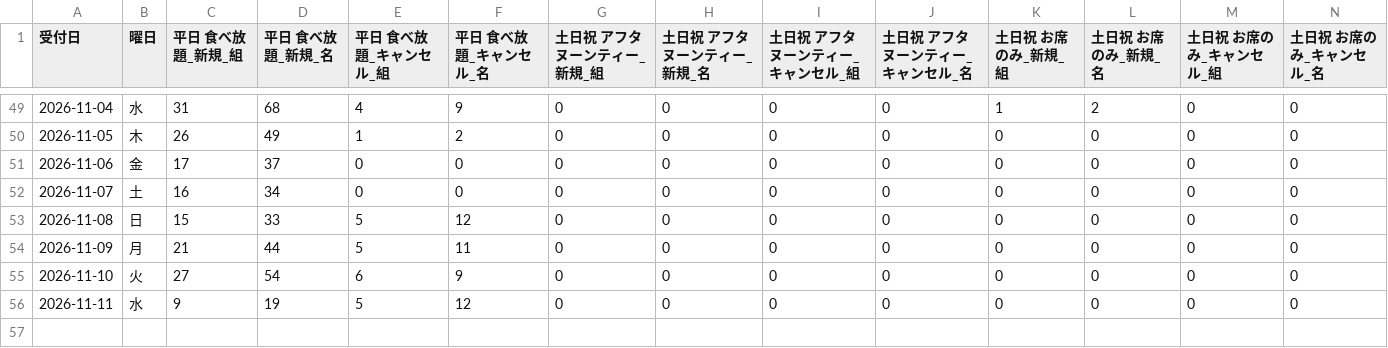
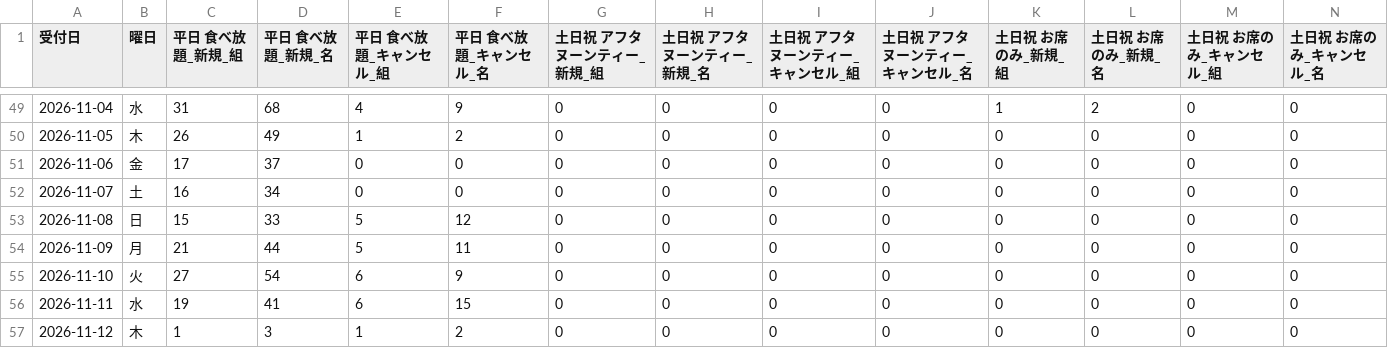
Before and after one commit to kazutakayanagisawa-svg/fruit-report, a CSV file: data/intake_daily.csv, drawn as a sheet; only a part is shown, gaps mark what is left out; rows hold the shown columns only; the diff names each change by its address in the sheet, - before the commit and + after, or states it on an @@ line.

```diff
--- a/data/intake_daily.csv
+++ b/data/intake_daily.csv
-C56 (平日 食べ放題_新規_組): 9
+C56 (平日 食べ放題_新規_組): 19
-D56 (平日 食べ放題_新規_名): 19
+D56 (平日 食べ放題_新規_名): 41
-E56 (平日 食べ放題_キャンセル_組): 5
+E56 (平日 食べ放題_キャンセル_組): 6
-F56 (平日 食べ放題_キャンセル_名): 12
+F56 (平日 食べ放題_キャンセル_名): 15
+row 57: 2026-11-12 | 木 | 1 | 3 | 1 | 2 | 0 | 0 | 0 | 0 | 0 | 0 | 0 | 0
```
Also changed, not shown: data/buffet_daily.csv, data/buffet_prev_month_compare.csv, 6 other files.
